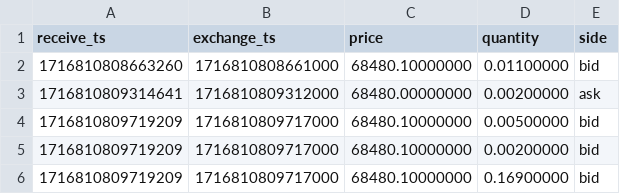
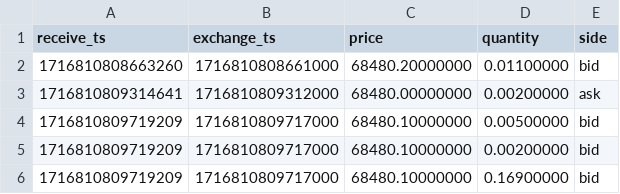
Before and after one commit to glasvizax/MedianCalculator, a CSV file: data/data2.csv, drawn as a sheet.

```diff
--- a/data/data2.csv
+++ b/data/data2.csv
@@ -1,3 +1,3 @@
 receive_ts;exchange_ts;price;quantity;side
-1716810808663260;1716810808661000;68480.10000000;0.01100000;bid
+1716810808663260;1716810808661000;68480.20000000;0.01100000;bid
 1716810809314641;1716810809312000;68480.00000000;0.00200000;ask
```
Also changed, not shown: data/data1.csv, 4 other files.
